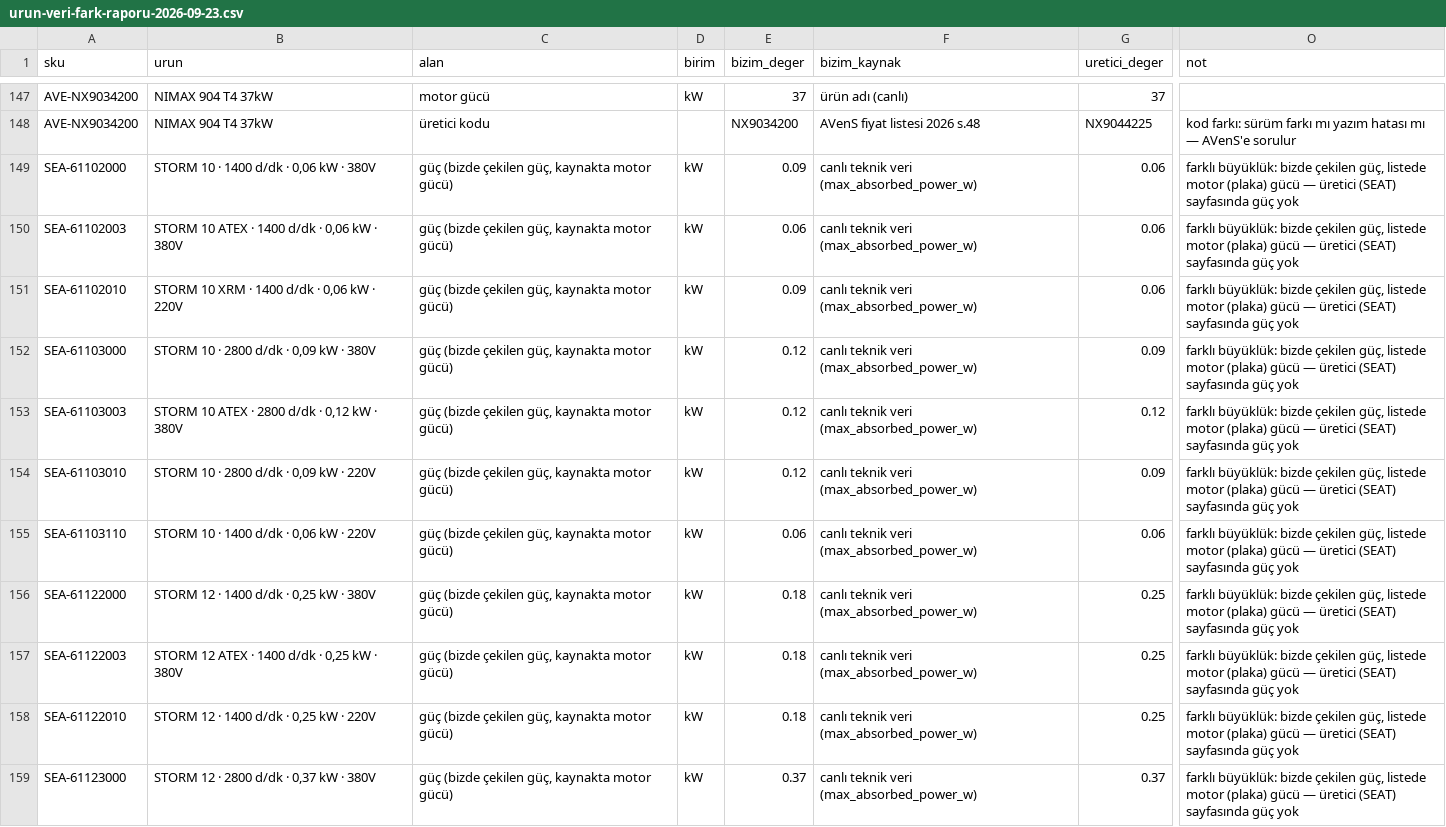
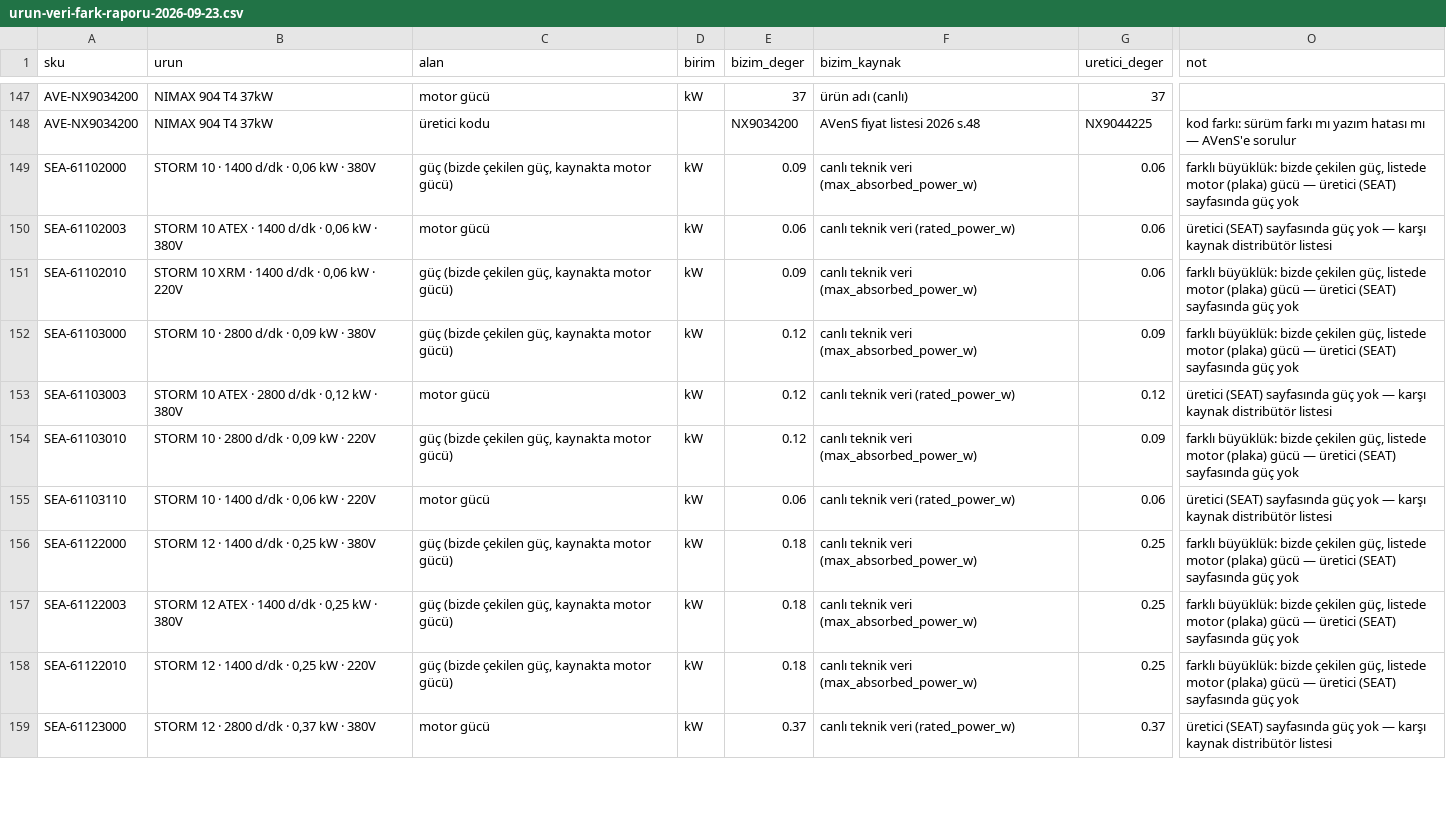
Before and after one commit to peckop/venthub-hvac-esite, a CSV file: docs/audits/urun-veri-fark-raporu-2026-09-23.csv, drawn as a sheet; only a part is shown, gaps mark what is left out; the diff covers the shown part only; the diff names each change by its address in the sheet, - before the commit and + after, or states it on an @@ line.

```diff
--- a/docs/audits/urun-veri-fark-raporu-2026-09-23.csv
+++ b/docs/audits/urun-veri-fark-raporu-2026-09-23.csv
-C150 (alan): güç (bizde çekilen güç, kaynakta motor gücü)
+C150 (alan): motor gücü
-F150 (bizim_kaynak): canlı teknik veri (max_absorbed_power_w)
+F150 (bizim_kaynak): canlı teknik veri (rated_power_w)
-O150 (not): farklı büyüklük: bizde çekilen güç, listede motor (plaka) gücü — üretici (SEAT) sayfasında güç yok
+O150 (not): üretici (SEAT) sayfasında güç yok — karşı kaynak distribütör listesi
-C153 (alan): güç (bizde çekilen güç, kaynakta motor gücü)
+C153 (alan): motor gücü
-F153 (bizim_kaynak): canlı teknik veri (max_absorbed_power_w)
+F153 (bizim_kaynak): canlı teknik veri (rated_power_w)
-O153 (not): farklı büyüklük: bizde çekilen güç, listede motor (plaka) gücü — üretici (SEAT) sayfasında güç yok
+O153 (not): üretici (SEAT) sayfasında güç yok — karşı kaynak distribütör listesi
-C155 (alan): güç (bizde çekilen güç, kaynakta motor gücü)
+C155 (alan): motor gücü
-F155 (bizim_kaynak): canlı teknik veri (max_absorbed_power_w)
+F155 (bizim_kaynak): canlı teknik veri (rated_power_w)
-O155 (not): farklı büyüklük: bizde çekilen güç, listede motor (plaka) gücü — üretici (SEAT) sayfasında güç yok
+O155 (not): üretici (SEAT) sayfasında güç yok — karşı kaynak distribütör listesi
-C159 (alan): güç (bizde çekilen güç, kaynakta motor gücü)
+C159 (alan): motor gücü
-F159 (bizim_kaynak): canlı teknik veri (max_absorbed_power_w)
+F159 (bizim_kaynak): canlı teknik veri (rated_power_w)
-O159 (not): farklı büyüklük: bizde çekilen güç, listede motor (plaka) gücü — üretici (SEAT) sayfasında güç yok
+O159 (not): üretici (SEAT) sayfasında güç yok — karşı kaynak distribütör listesi
```
Also changed, not shown: 36 edited cells elsewhere in this file, 4 other files.
